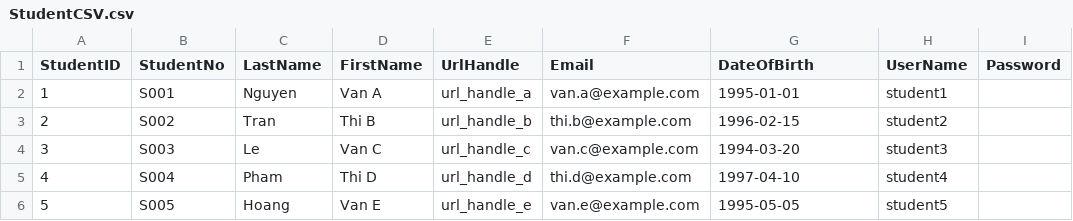
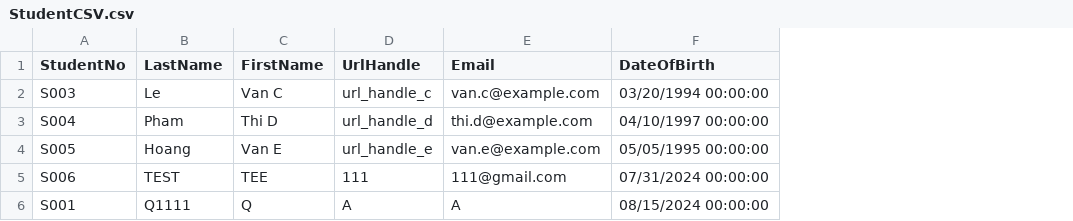
Before and after one commit to baoluong2900/SIMS_SOLID__ASPDotnetCoreRazerPages_Net8, a CSV file: SIMS/DataCSV/StudentCSV.csv, drawn as a sheet; removed rows and columns are numbered as before the commit, all else as after; the diff names each change by its address in the sheet, - before the commit and + after, or states it on an @@ line.

```diff
--- a/SIMS/DataCSV/StudentCSV.csv
+++ b/SIMS/DataCSV/StudentCSV.csv
-column A (StudentID), rows 4-6: 3 | 4 | 5
-column H (UserName), rows 4-6: student3 | student4 | student5
-column I (Password), empty
-row 2: 1 | S001 | Nguyen | Van A | url_handle_a | van.a@example.com | 1995-01-01 | student1
-row 3: 2 | S002 | Tran | Thi B | url_handle_b | thi.b@example.com | 1996-02-15 | student2
-F2 (DateOfBirth): 1994-03-20
+F2 (DateOfBirth): 03/20/1994 00:00:00
-F3 (DateOfBirth): 1997-04-10
+F3 (DateOfBirth): 04/10/1997 00:00:00
-F4 (DateOfBirth): 1995-05-05
+F4 (DateOfBirth): 05/05/1995 00:00:00
+row 5: S006 | TEST | TEE | 111 | 111@gmail.com | 07/31/2024 00:00:00
+row 6: S001 | Q1111 | Q | A | A | 08/15/2024 00:00:00
```
Also changed, not shown: 42 other files.
